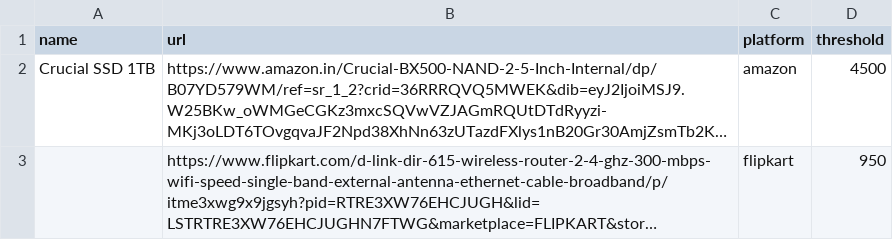
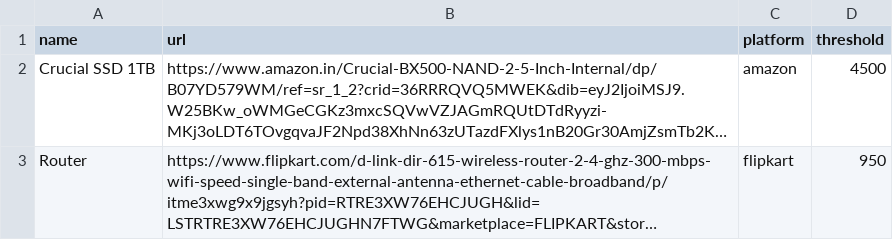
Before and after one commit to akashtelote/product_price_tracker, a CSV file: utils/products.csv, drawn as a sheet; long unchanged cells end in …; the diff names each change by its address in the sheet, - before the commit and + after, or states it on an @@ line.

Commit message:
Added csv for products details

```diff
--- a/utils/products.csv
+++ b/utils/products.csv
-A3 (name): (empty)
+A3 (name): Router
```
